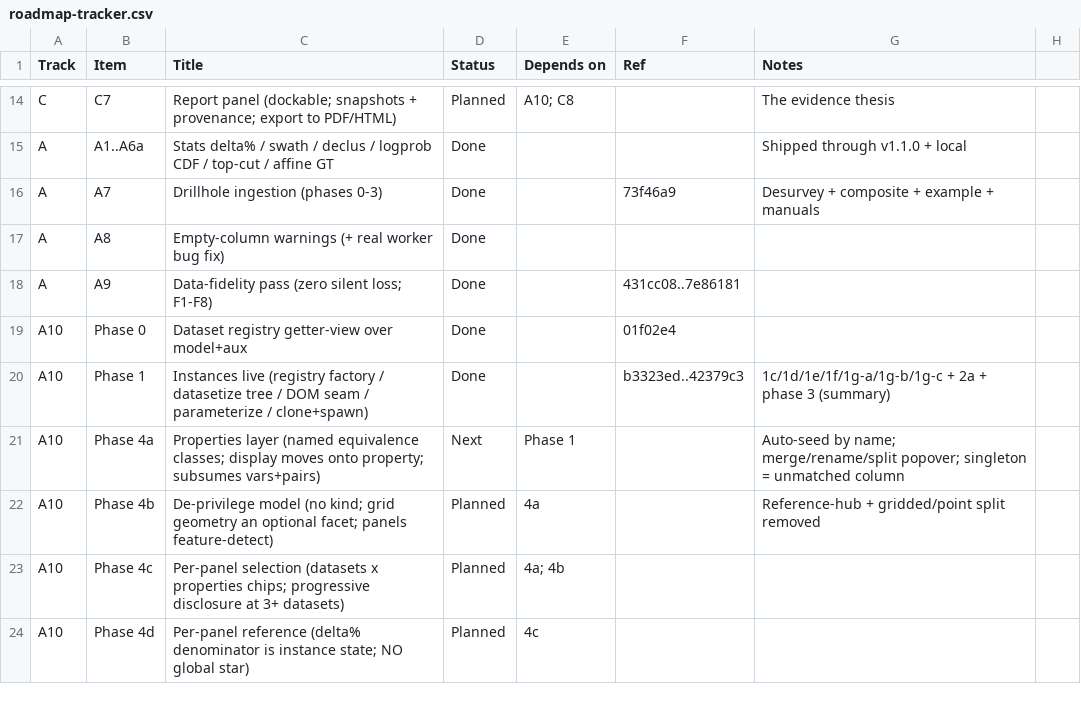
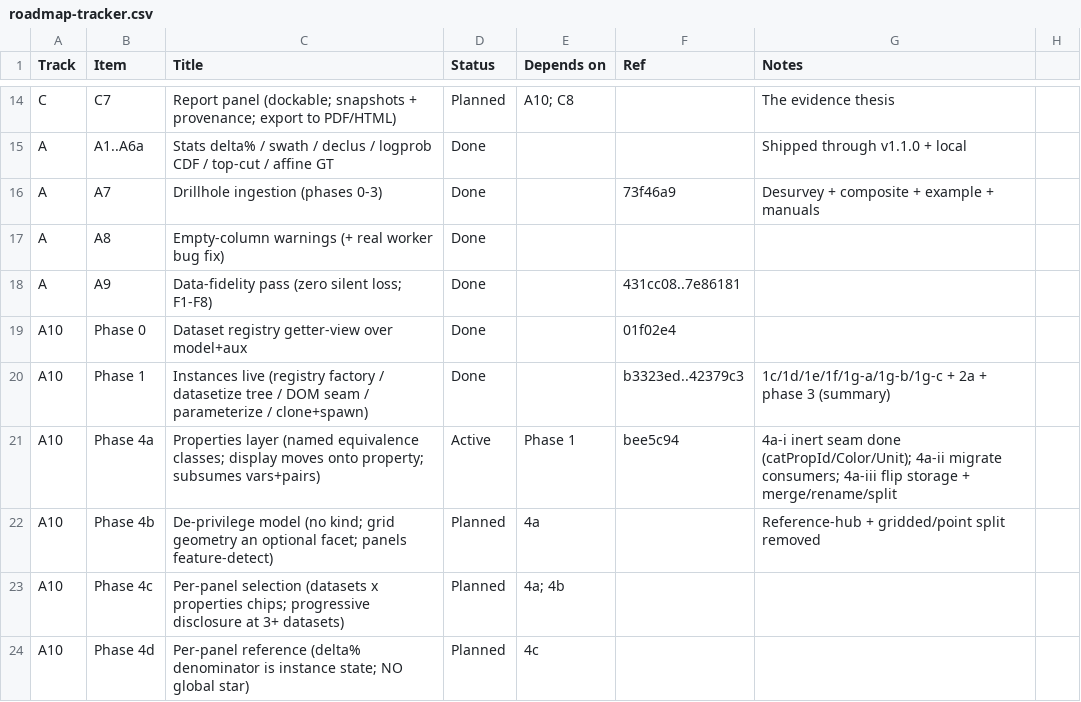
Before and after one commit to endarthur/bma, a CSV file: docs/roadmap-tracker.csv, drawn as a sheet; only a part is shown, gaps mark what is left out.

```diff
--- a/docs/roadmap-tracker.csv
+++ b/docs/roadmap-tracker.csv
@@ -20,3 +20,3 @@ A10,Phase 0,Dataset registry getter-view over model+aux,Done,,01f02e4,
 A10,Phase 1,Instances live (registry factory / datasetize tree / DOM seam / parameterize / clone+spawn),Done,,b3323ed..42379c3,1c/1d/1e/1f/1g-a/1g-b/1g-c + 2a + phase 3 (summary)
-A10,Phase 4a,Properties layer (named equivalence classes; display moves onto property; subsumes vars+pairs),Next,Phase 1,,Auto-seed by name; merge/rename/split popover; singleton = unmatched column
+A10,Phase 4a,Properties layer (named equivalence classes; display moves onto property; subsumes vars+pairs),Active,Phase 1,bee5c94,4a-i inert seam done (catPropId/Color/Unit); 4a-ii migrate consumers; 4a-iii flip storage + merge/rename/split
 A10,Phase 4b,De-privilege model (no kind; grid geometry an optional facet; panels feature-detect),Planned,4a,,Reference-hub + gridded/point split removed
```
